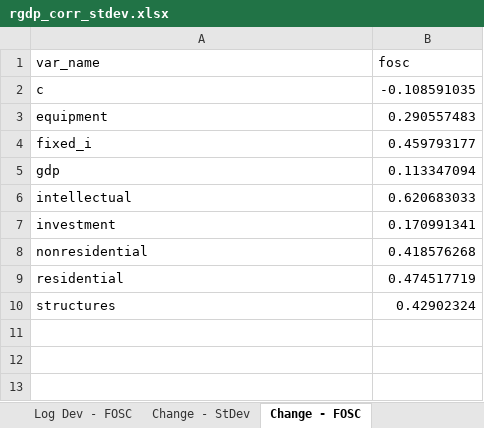
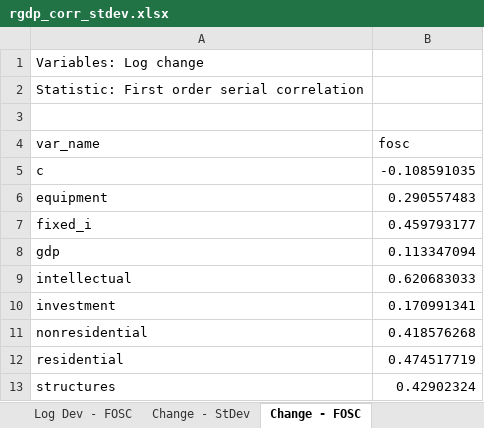
Before and after one commit to evansburkett/econ_511_r, an Excel workbook: export/01_ps_01/rgdp_corr_stdev.xlsx, sheet Change - FOSC, drawn as a sheet; values as stored, in another font and other column widths than the file's, no borders; the diff names each change by its address in the sheet, - before the commit and + after, or states it on an @@ line.

```diff
--- a/export/01_ps_01/rgdp_corr_stdev.xlsx (sheet Change - FOSC)
+++ b/export/01_ps_01/rgdp_corr_stdev.xlsx (sheet Change - FOSC)
+row 1: Variables: Log change
+row 2: Statistic: First order serial correlation
+row 3: (empty)
```
Also changed, not shown: sheet Log Dev - Corr, sheet Log Dev - FOSC, sheet Log Dev - StDev, sheet Change - StDev.
